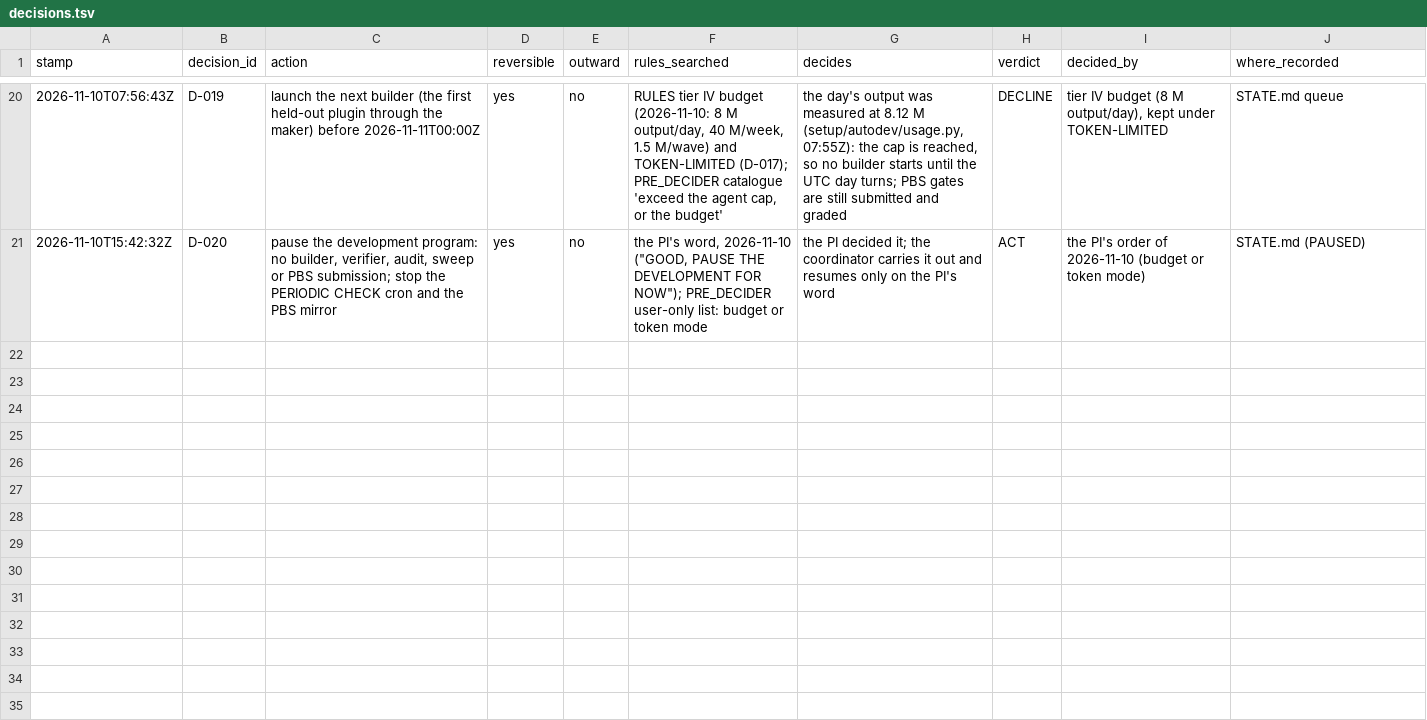
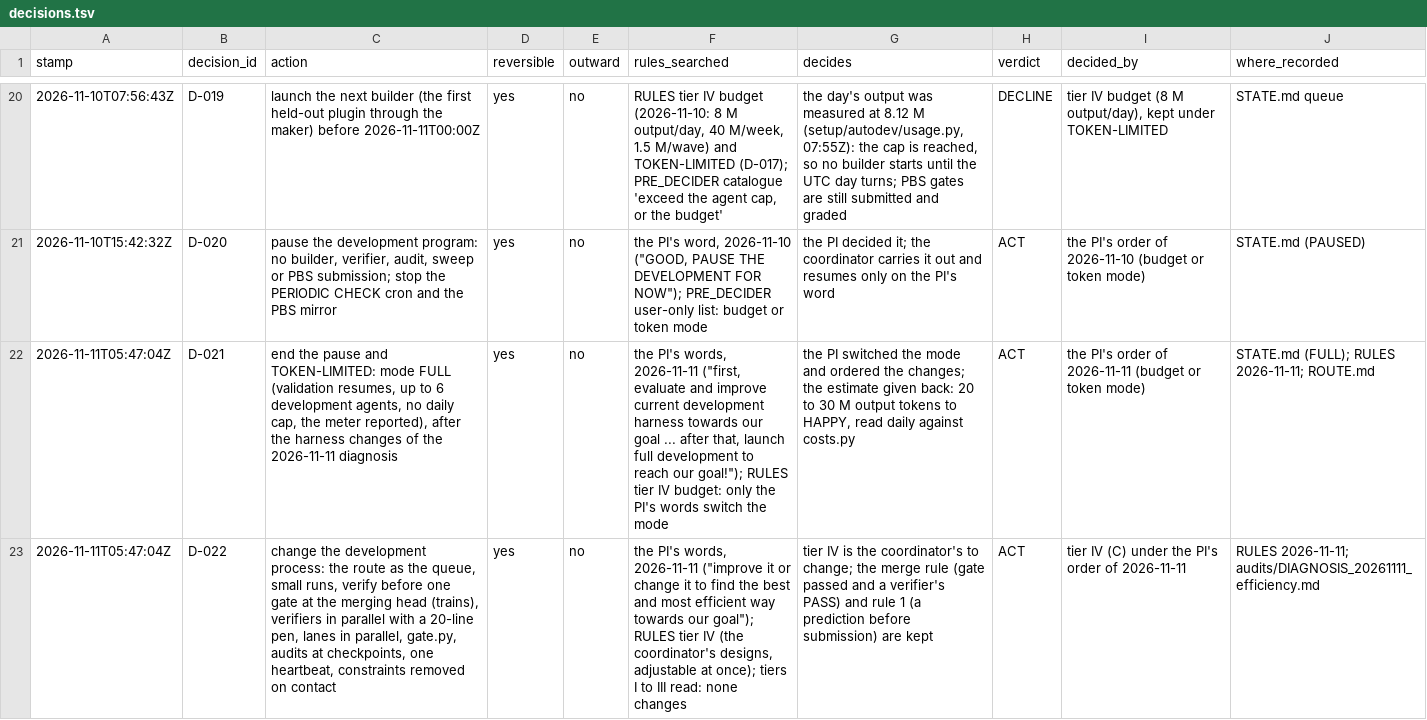
Before and after one commit to JiaenLin/single-cell-harness, a TSV file: autodev/ledger/decisions.tsv, drawn as a sheet; only a part is shown, gaps mark what is left out; the diff names each change by its address in the sheet, - before the commit and + after, or states it on an @@ line.

```diff
--- a/autodev/ledger/decisions.tsv
+++ b/autodev/ledger/decisions.tsv
+row 22: 2026-11-11T05:47:04Z | D-021 | end the pause and TOKEN-LIMITED: mode FULL (validation resumes, up to 6 development agents, no daily cap, the meter reported), after the harness changes of the 2026-11-11 diagnosis | yes | no | the PI's words, 2026-11-11 ("first, evaluate and improve current development harness towards our goal ... after that, launch full development to reach our goal!"); RULES tier IV budget: only the PI's words switch the mode | the PI switched the mode and ordered the changes; the estimate given back: 20 to 30 M output tokens to HAPPY, read daily against costs.py | ACT | the PI's order of 2026-11-11 (budget or token mode) | STATE.md (FULL); RULES 2026-11-11; ROUTE.md
+row 23: 2026-11-11T05:47:04Z | D-022 | change the development process: the route as the queue, small runs, verify before one gate at the merging head (trains), verifiers in parallel with a 20-line pen, lanes in parallel, gate.py, audits at checkpoints, one heartbeat, constraints removed on contact | yes | no | the PI's words, 2026-11-11 ("improve it or change it to find the best and most efficient way towards our goal"); RULES tier IV (the coordinator's designs, adjustable at once); tiers I to III read: none changes | tier IV is the coordinator's to change; the merge rule (gate passed and a verifier's PASS) and rule 1 (a prediction before submission) are kept | ACT | tier IV (C) under the PI's order of 2026-11-11 | RULES 2026-11-11; audits/DIAGNOSIS_20261111_efficiency.md
```
Also changed, not shown: autodev/ledger/waves.tsv, 11 other files.
